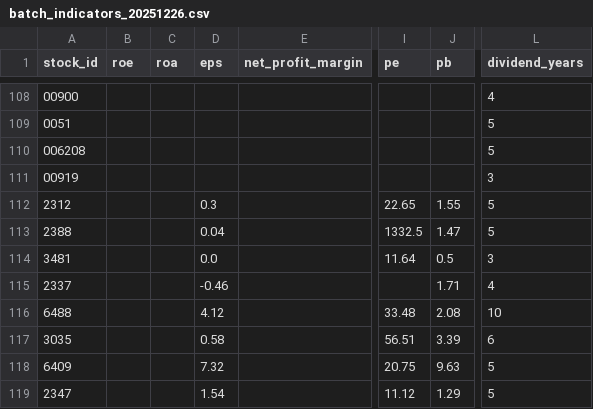
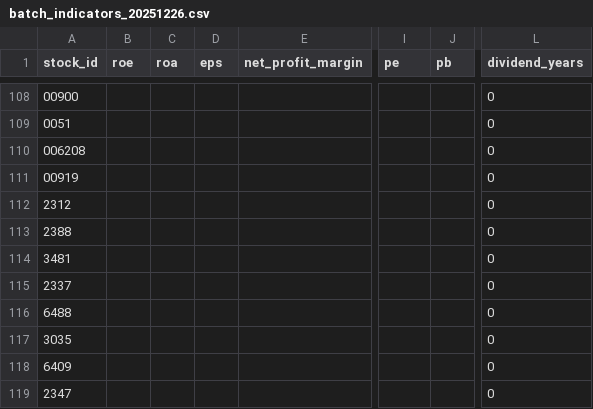
Before and after one commit to D1204387/twstock-selector, a CSV file: data/cache/batch_indicators_20251226.csv, drawn as a sheet; only a part is shown, gaps mark what is left out; the diff covers the shown part only; the diff names each change by its address in the sheet, - before the commit and + after, or states it on an @@ line.

```diff
--- a/data/cache/batch_indicators_20251226.csv
+++ b/data/cache/batch_indicators_20251226.csv
-L108 (dividend_years): 4
+L108 (dividend_years): 0
-L109:L110 (dividend_years): 5
+L109:L110 (dividend_years): 0
-L111 (dividend_years): 3
+L111 (dividend_years): 0
-D112 (eps): 0.3
+D112 (eps): (empty)
-I112 (pe): 22.65
+I112 (pe): (empty)
-J112 (pb): 1.55
+J112 (pb): (empty)
-L112:L113 (dividend_years): 5
+L112:L113 (dividend_years): 0
-D113 (eps): 0.04
+D113 (eps): (empty)
-I113 (pe): 1332.5
+I113 (pe): (empty)
-J113 (pb): 1.47
+J113 (pb): (empty)
-D114 (eps): 0.0
+D114 (eps): (empty)
-I114 (pe): 11.64
+I114 (pe): (empty)
-J114 (pb): 0.5
+J114 (pb): (empty)
-L114 (dividend_years): 3
+L114 (dividend_years): 0
-D115 (eps): -0.46
+D115 (eps): (empty)
-J115 (pb): 1.71
+J115 (pb): (empty)
-L115 (dividend_years): 4
+L115 (dividend_years): 0
-D116 (eps): 4.12
+D116 (eps): (empty)
-I116 (pe): 33.48
+I116 (pe): (empty)
-J116 (pb): 2.08
+J116 (pb): (empty)
-L116 (dividend_years): 10
+L116 (dividend_years): 0
-D117 (eps): 0.58
+D117 (eps): (empty)
-I117 (pe): 56.51
+I117 (pe): (empty)
-J117 (pb): 3.39
+J117 (pb): (empty)
-L117 (dividend_years): 6
+L117 (dividend_years): 0
-D118 (eps): 7.32
+D118 (eps): (empty)
-I118 (pe): 20.75
+I118 (pe): (empty)
-J118 (pb): 9.63
+J118 (pb): (empty)
-L118:L119 (dividend_years): 5
+L118:L119 (dividend_years): 0
-D119 (eps): 1.54
+D119 (eps): (empty)
-I119 (pe): 11.12
+I119 (pe): (empty)
-J119 (pb): 1.29
+J119 (pb): (empty)
```
Also changed, not shown: 1 added row, 1 removed row and 86 edited cells elsewhere in this file, 4 other files.
